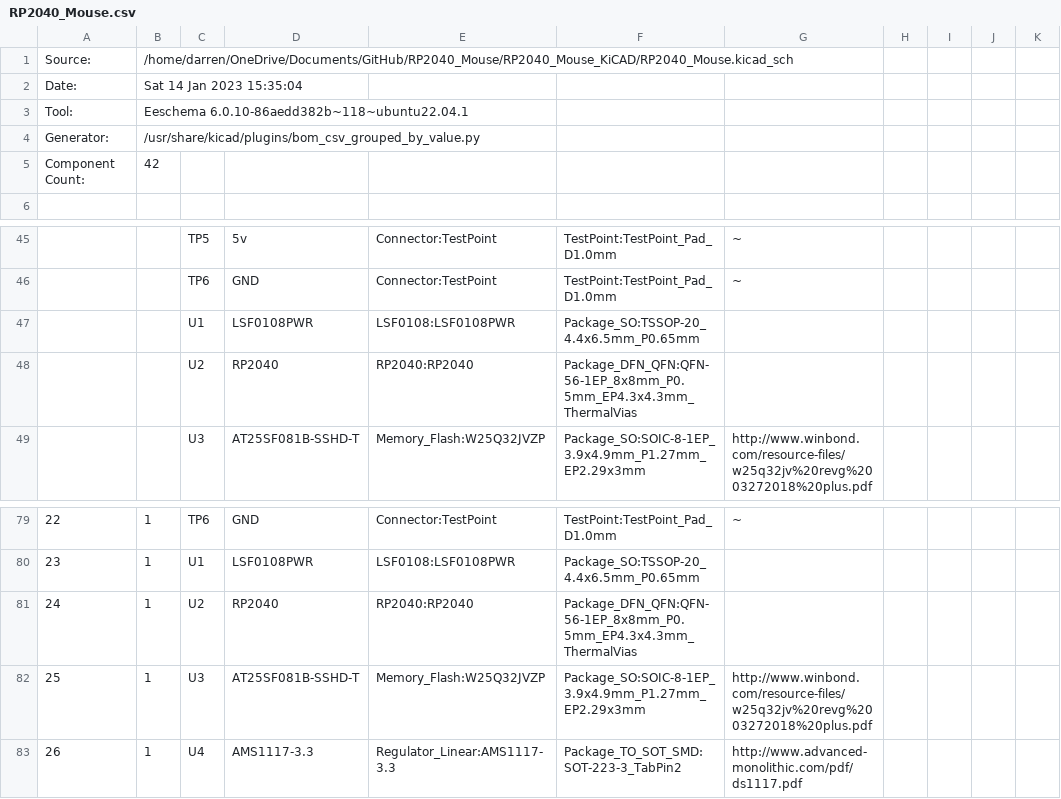
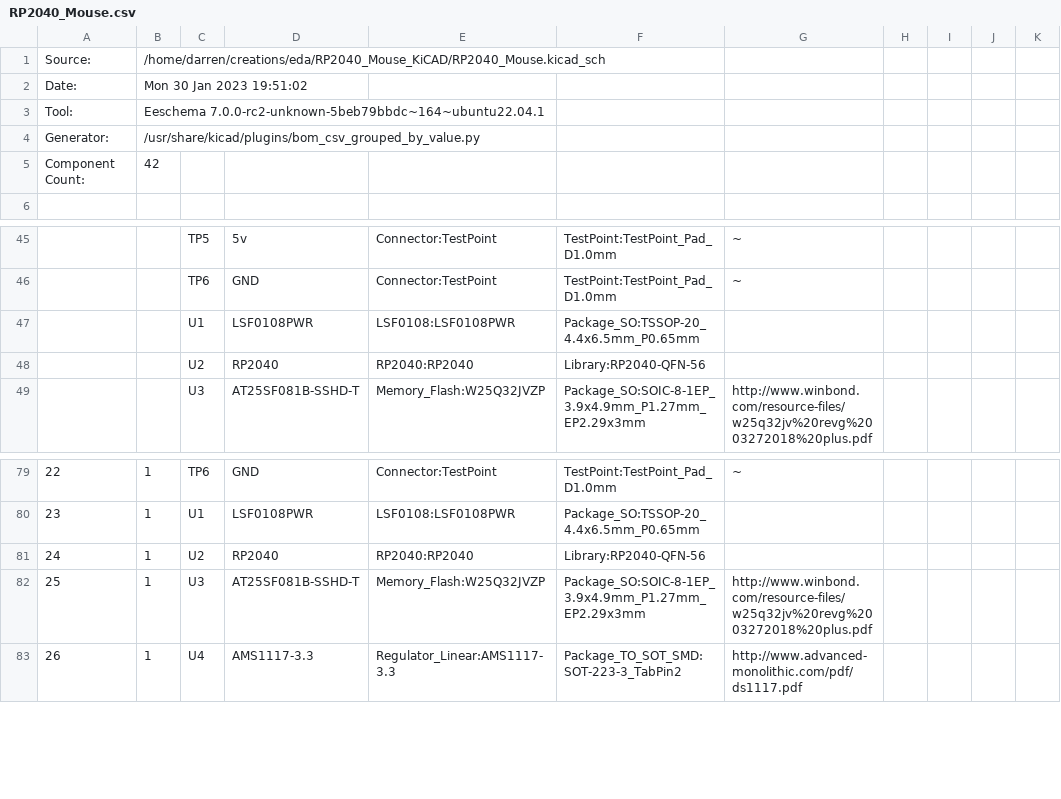
Before and after one commit to Black-FX/RP2040_Mouse_KiCAD, a CSV file: RP2040_Mouse.csv, drawn as a sheet; only a part is shown, gaps mark what is left out; the diff covers the shown part only; the diff names each change by its address in the sheet, - before the commit and + after, or states it on an @@ line.

```diff
--- a/RP2040_Mouse.csv
+++ b/RP2040_Mouse.csv
-B1: /home/darren/OneDrive/Documents/GitHub/RP2040_Mouse/RP2040_Mouse_KiCAD/RP2040_Mouse.kicad_sch
+B1: /home/darren/creations/eda/RP2040_Mouse_KiCAD/RP2040_Mouse.kicad_sch
-B2: Sat 14 Jan 2023 15:35:04
+B2: Mon 30 Jan 2023 19:51:02
-B3: Eeschema 6.0.10-86aedd382b~118~ubuntu22.04.1
+B3: Eeschema 7.0.0-rc2-unknown-5beb79bbdc~164~ubuntu22.04.1
-F48: Package_DFN_QFN:QFN-56-1EP_8x8mm_P0.5mm_EP4.3x4.3mm_ThermalVias
+F48: Library:RP2040-QFN-56
-F81: Package_DFN_QFN:QFN-56-1EP_8x8mm_P0.5mm_EP4.3x4.3mm_ThermalVias
+F81: Library:RP2040-QFN-56
```
Also changed, not shown: 18 edited cells elsewhere in this file, 16 other files.
